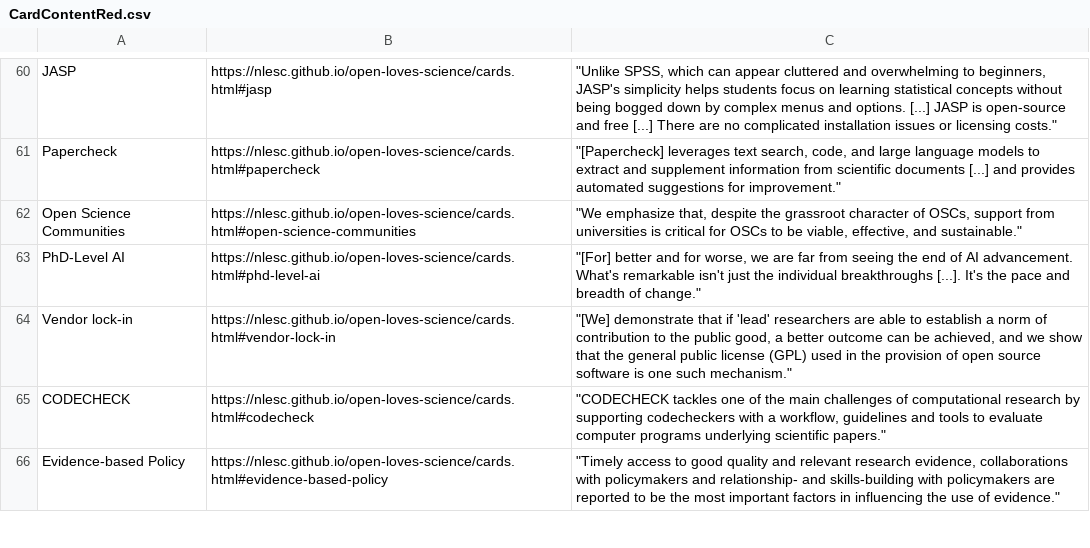
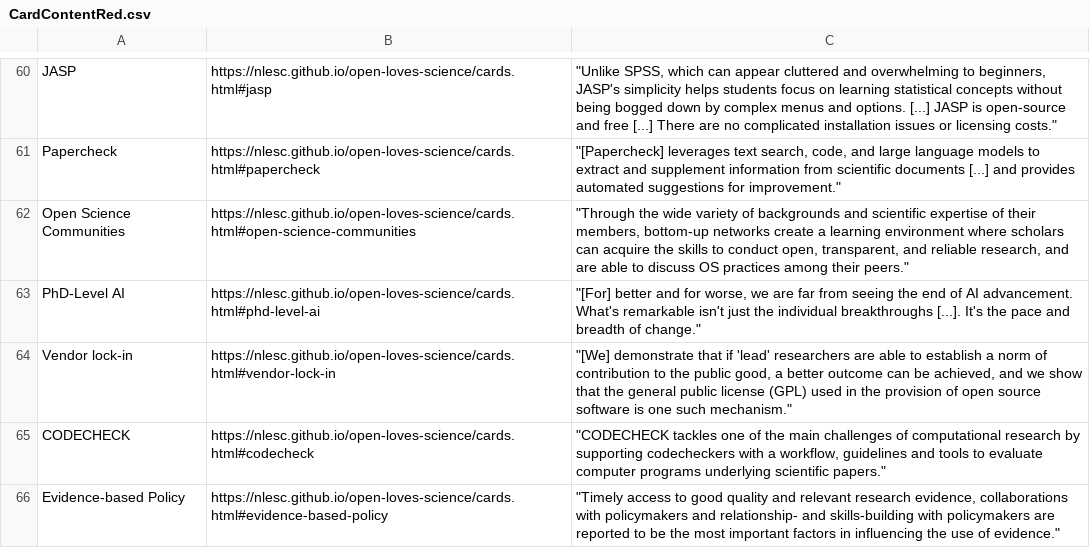
Before and after one commit to NLeSC/open-loves-science, a CSV file: generate_cards/CardContentRed.csv, drawn as a sheet; only a part is shown, gaps mark what is left out.

Commit message:
update OSCs quote

```diff
--- a/generate_cards/CardContentRed.csv
+++ b/generate_cards/CardContentRed.csv
@@ -61,3 +61,3 @@ JASP;https://nlesc.github.io/open-loves-science/cards.html#jasp;"""Unlike SPSS,
 Papercheck;https://nlesc.github.io/open-loves-science/cards.html#papercheck;"""[Papercheck] leverages text search, code, and large language models to extract and supplement information from scientific documents [...] and provides automated suggestions for improvement."""
-Open Science Communities;https://nlesc.github.io/open-loves-science/cards.html#open-science-communities;"""We emphasize that, despite the grassroot character of OSCs, support from universities is critical for OSCs to be viable, effective, and sustainable."""
+Open Science Communities;https://nlesc.github.io/open-loves-science/cards.html#open-science-communities;"""Through the wide variety of backgrounds and scientific expertise of their members, bottom-up networks create a learning environment where scholars can acquire the skills to conduct open, transparent, and reliable research, and are able to discuss OS practices among their peers."""
 PhD-Level AI;https://nlesc.github.io/open-loves-science/cards.html#phd-level-ai;"""[For] better and for worse, we are far from seeing the end of AI advancement. What's remarkable isn't just the individual breakthroughs [...]. It's the pace and breadth of change."""
```
